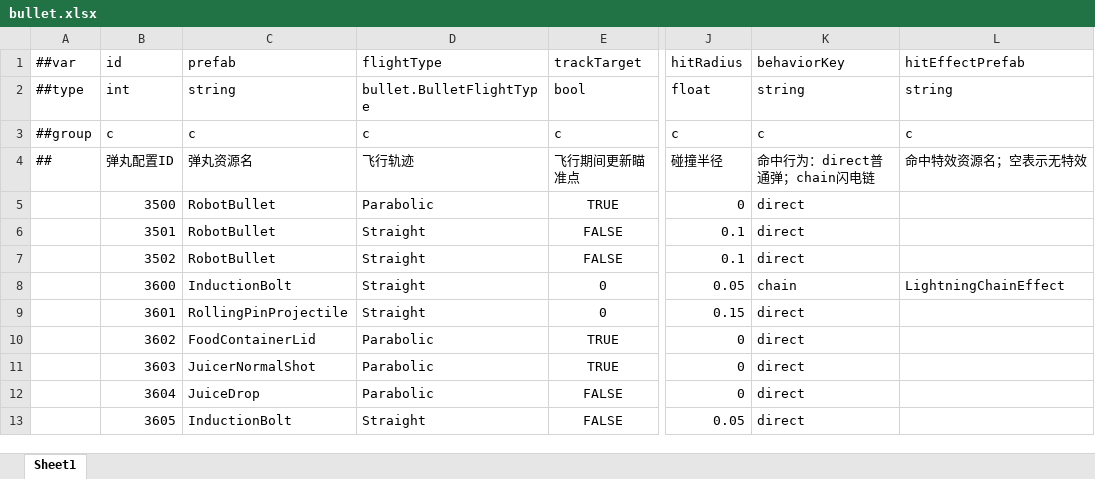
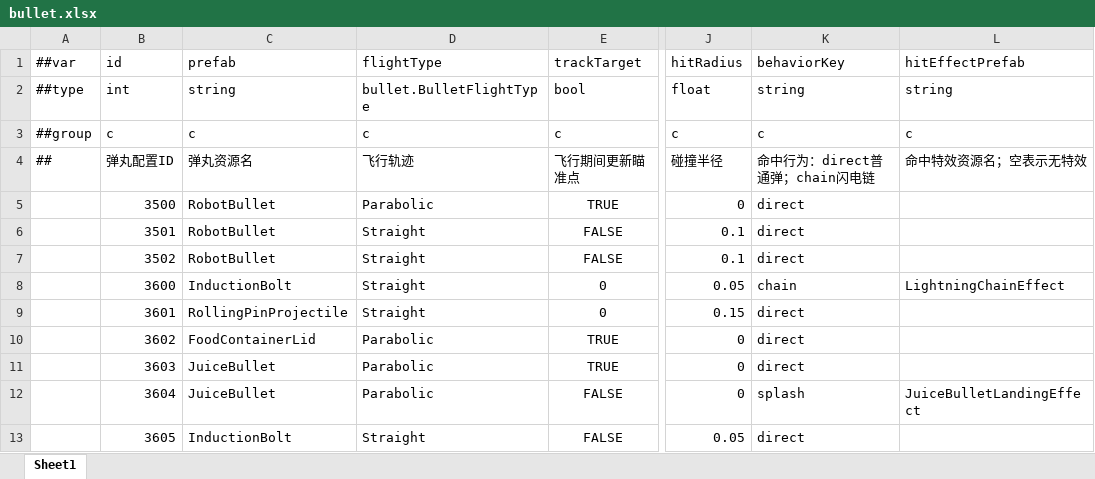
Before and after one commit to grorge15/FreshGuard, an Excel workbook: GameConfig/Datas/bullet.xlsx, sheet Sheet1, drawn as a sheet; only a part is shown, gaps mark what is left out; values as stored, in another font and other column widths than the file's, no borders; the diff names each change by its address in the sheet, - before the commit and + after, or states it on an @@ line.

```diff
--- a/GameConfig/Datas/bullet.xlsx (sheet Sheet1)
+++ b/GameConfig/Datas/bullet.xlsx (sheet Sheet1)
-C11 (prefab): JuicerNormalShot
+C11 (prefab): JuiceBullet
-C12 (prefab): JuiceDrop
+C12 (prefab): JuiceBullet
-K12 (behaviorKey): direct
+K12 (behaviorKey): splash
-L12 (hitEffectPrefab): (empty)
+L12 (hitEffectPrefab): JuiceBulletLandingEffect
```
Also changed, not shown: GameConfig/Datas/skill.xlsx, 37 other files.
